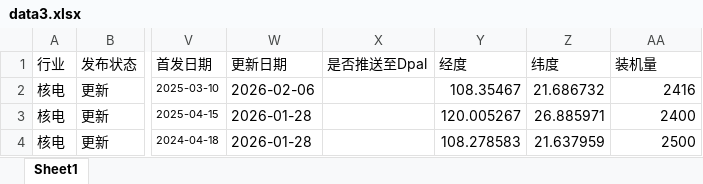
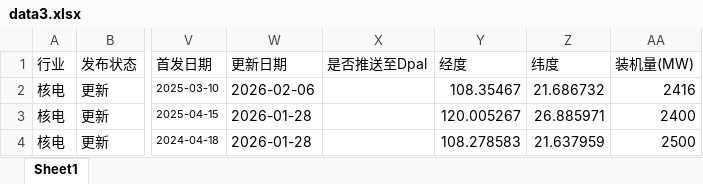
Before and after one commit to JavieHan/map-data, an Excel workbook: data3.xlsx, sheet Sheet1, drawn as a sheet; only a part is shown, gaps mark what is left out; values as stored, in another font and other column widths than the file's, no borders; the diff names each change by its address in the sheet, - before the commit and + after, or states it on an @@ line.

Commit message:
Add files via upload

```diff
--- a/data3.xlsx (sheet Sheet1)
+++ b/data3.xlsx (sheet Sheet1)
-AA1: 装机量
+AA1: 装机量(MW)
```
